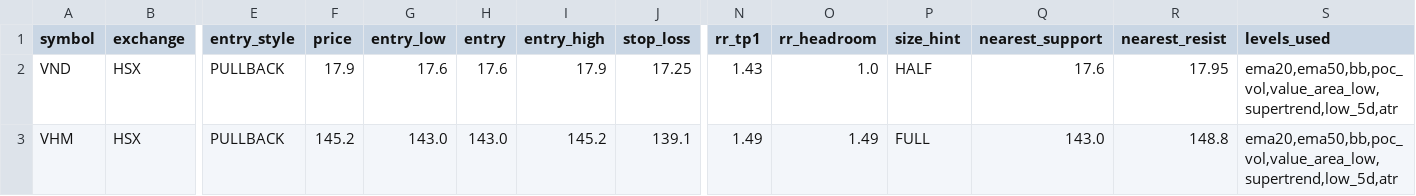
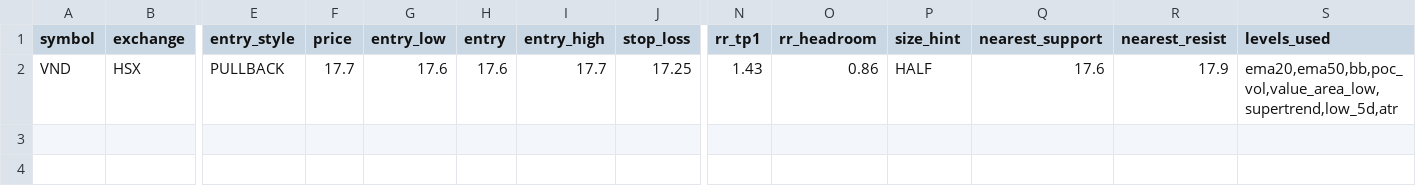
Before and after one commit to vn99instrumental-web/vnstock-cron-v2.0, a CSV file: output/trade_levels.csv, drawn as a sheet; only a part is shown, gaps mark what is left out; rows hold the shown columns only; the diff names each change by its address in the sheet, - before the commit and + after, or states it on an @@ line.

```diff
--- a/output/trade_levels.csv
+++ b/output/trade_levels.csv
-F2 (price): 17.9
+F2 (price): 17.7
-I2 (entry_high): 17.9
+I2 (entry_high): 17.7
-O2 (rr_headroom): 1.0
+O2 (rr_headroom): 0.86
-R2 (nearest_resist): 17.95
+R2 (nearest_resist): 17.9
-row 3: VHM | HSX | PULLBACK | 145.2 | 143.0 | 143.0 | 145.2 | 139.1 | 1.49 | 1.49 | FULL | 143.0 | 148.8 | ema20,ema50,bb,poc_vol,value_area_low,supertrend,low_5d,atr
```
Also changed, not shown: output/deep.csv, output/ranking.csv, 8 other files.
